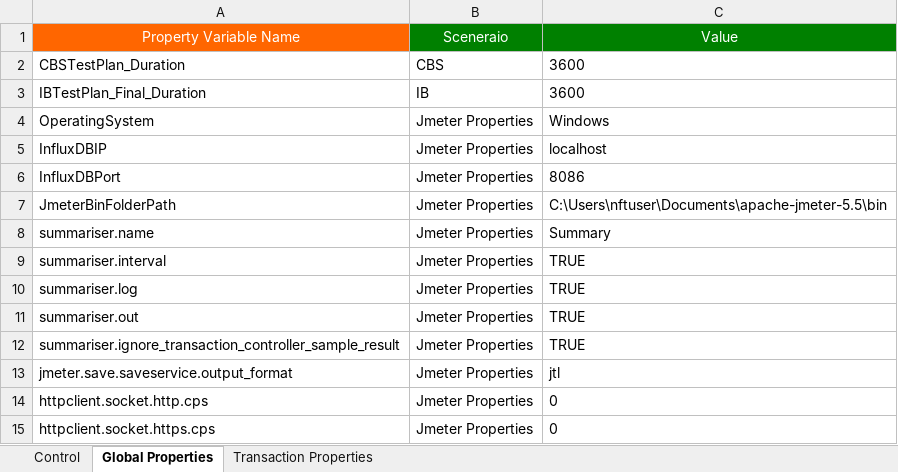
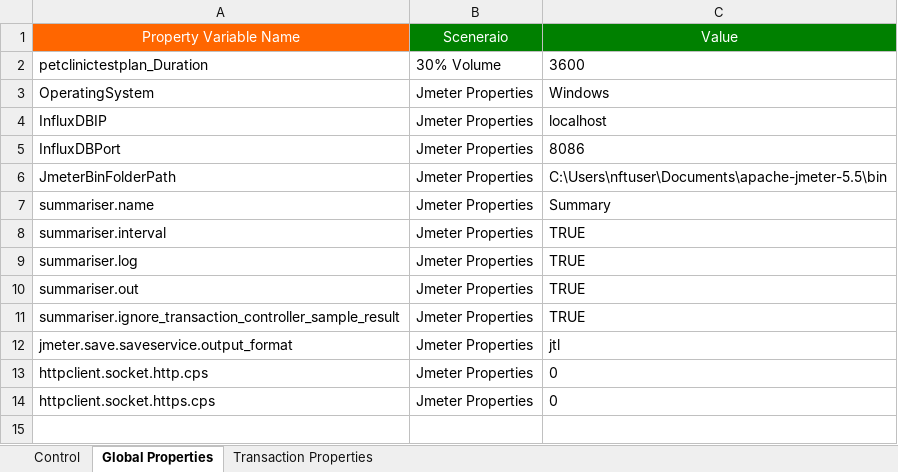
Before and after one commit to Sumanth191/NFT, an Excel workbook: Framework_Inputs/Master_Workbook/Master_Excel.xlsx, sheet Global Properties, drawn as a sheet; values as stored, in another font and other column widths than the file's, no borders; removed rows and columns are numbered as before the commit, all else as after; the diff names each change by its address in the sheet, - before the commit and + after, or states it on an @@ line.

```diff
--- a/Framework_Inputs/Master_Workbook/Master_Excel.xlsx (sheet Global Properties)
+++ b/Framework_Inputs/Master_Workbook/Master_Excel.xlsx (sheet Global Properties)
-row 2: CBSTestPlan_Duration | CBS | 3600
-row 3: IBTestPlan_Final_Duration | IB | 3600
+row 2: petclinictestplan_Duration | 30% Volume | 3600
```
Also changed, not shown: sheet Transaction Properties, sheet Control, Framework_Inputs/WLS/Work Load Model Template_v1.0.xlsx, 23 other files.
